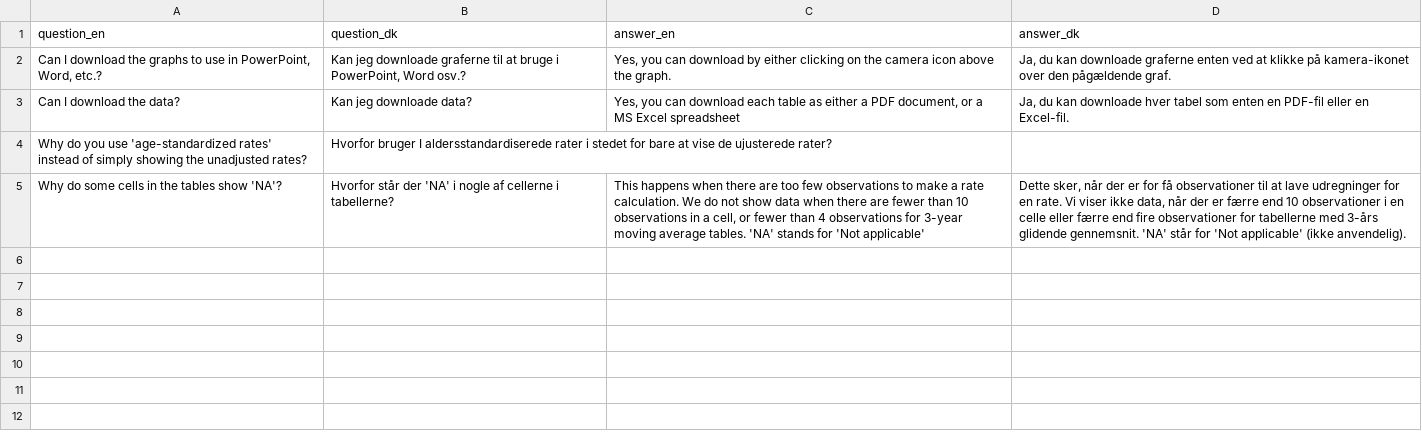
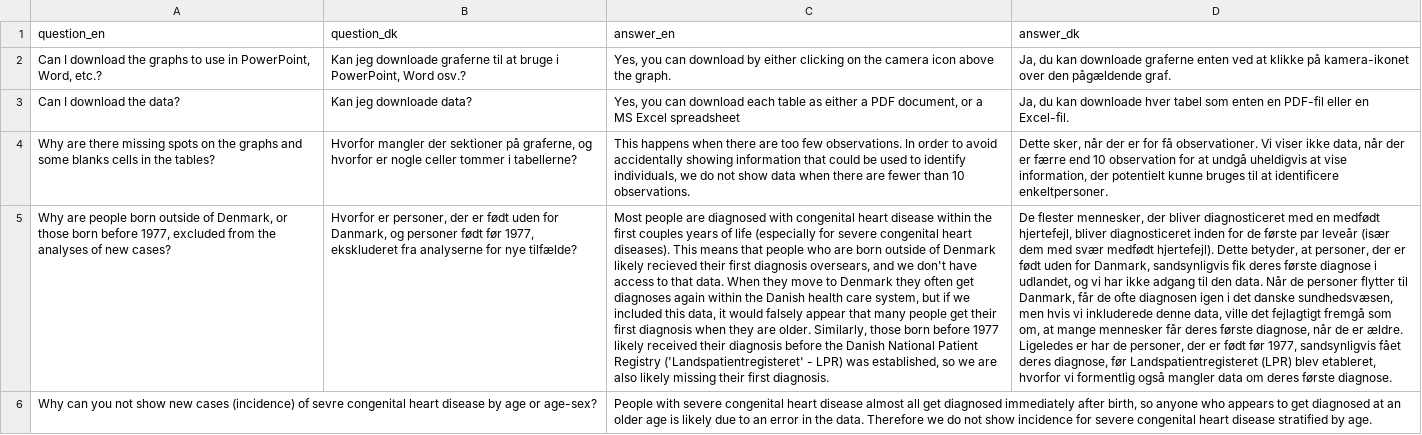
Before and after one commit to HF-Research/ht2, a CSV file: data/chd/faq_chd.csv, drawn as a sheet; removed rows and columns are numbered as before the commit, all else as after; the diff names each change by its address in the sheet, - before the commit and + after, or states it on an @@ line.

Commit message:
Fix bookarming long URLs by adding more to exclude list. Small updates to text

```diff
--- a/data/chd/faq_chd.csv
+++ b/data/chd/faq_chd.csv
-row 4: Why do you use 'age-standardized rates' instead of simply showing the unadjusted rates? | Hvorfor bruger I aldersstandardiserede rater i stedet for bare at vise de ujusterede rater?
-row 5: Why do some cells in the tables show 'NA'? | Hvorfor står der 'NA' i nogle af cellerne i tabellerne? | This happens when there are too few observations to make a rate calculation. We do not show data when there are fewer than 10 observations in a cell, or fewer than 4 observations for 3-year moving average tables. 'NA' stands for 'Not applicable' | Dette sker, når der er for få observationer til at lave udregninger for en rate. Vi viser ikke data, når der er færre end 10 observationer i en celle eller færre end fire observationer for tabellerne med 3-års glidende gennemsnit. 'NA' står for 'Not applicable' (ikke anvendelig).
+row 4: Why are there missing spots on the graphs and some blanks cells in the tables? | Hvorfor mangler der sektioner på graferne, og hvorfor er nogle celler tommer i tabellerne? | This happens when there are too few observations. In order to avoid accidentally showing information that could be used to identify individuals, we do not show data when there are fewer than 10 observations. | Dette sker, når der er for få observationer. Vi viser ikke data, når der er færre end 10 observation for at undgå uheldigvis at vise information, der potentielt kunne bruges til at identificere enkeltpersoner.
+row 5: Why are people born outside of Denmark, or those born before 1977, excluded from the analyses of new cases? | Hvorfor er personer, der er født uden for Danmark, og personer født før 1977, ekskluderet fra analyserne for nye tilfælde? | Most people are diagnosed with congenital heart disease within the first couples years of life (especially for severe congenital heart diseases). This means that people who are born outside of Denmark likely recieved their first diagnosis oversears, and we don't have access to that data. When they move to Denmark they often get diagnoses again within the Danish health care system, but if we included this data, it would falsely appear that many people get their first diagnosis when they are older. Similarly, those born before 1977 likely received their diagnosis before the Danish National Patient Registry ('Landspatientregisteret' - LPR) was established, so we are also likely missing their first diagnosis. | De flester mennesker, der bliver diagnosticeret med en medfødt hjertefejl, bliver diagnosticeret inden for de første par leveår (især dem med svær medfødt hjertefejl). Dette betyder, at personer, der er født uden for Danmark, sandsynligvis fik deres første diagnose i udlandet, og vi har ikke adgang til den data. Når de personer flytter til Danmark, får de ofte diagnosen igen i det danske sundhedsvæsen, men hvis vi inkluderede denne data, ville det fejlagtigt fremgå som om, at mange mennesker får deres første diagnose, når de er ældre. Ligeledes er har de personer, der er født før 1977, sandsynligvis fået deres diagnose, før Landspatientregisteret (LPR) blev etableret, hvorfor vi formentlig også mangler data om deres første diagnose.
+row 6: Why can you not show new cases (incidence) of sevre congenital heart disease by age or age-sex? |  | People with severe congenital heart disease almost all get diagnosed immediately after birth, so anyone who appears to get diagnosed at an older age is likely due to an error in the data. Therefore we do not show incidence for severe congenital heart disease stratified by age.
```
Also changed, not shown: data/faq.csv, 10 other files.
